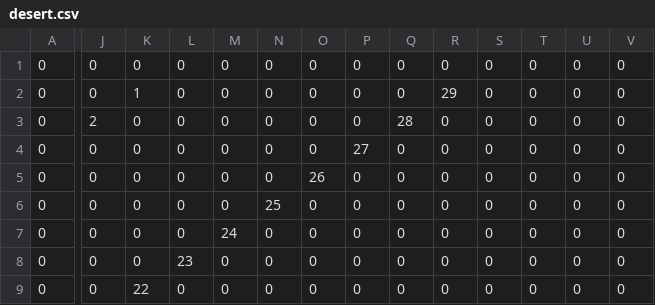
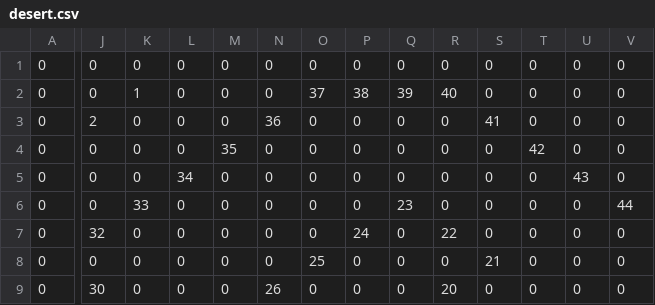
Before and after one commit to NickBart353/tower-defense, a CSV file: maps/desert.csv, drawn as a sheet; only a part is shown, gaps mark what is left out; the diff covers the shown part only; the diff names each change by its address in the sheet, - before the commit and + after, or states it on an @@ line.

```diff
--- a/maps/desert.csv
+++ b/maps/desert.csv
-O2: 0
+O2: 37
-P2: 0
+P2: 38
-Q2: 0
+Q2: 39
-R2: 29
+R2: 40
-N3: 0
+N3: 36
-Q3: 28
+Q3: 0
-S3: 0
+S3: 41
-M4: 0
+M4: 35
-P4: 27
+P4: 0
-T4: 0
+T4: 42
-L5: 0
+L5: 34
-O5: 26
+O5: 0
-U5: 0
+U5: 43
-K6: 0
+K6: 33
-N6: 25
+N6: 0
-Q6: 0
+Q6: 23
-V6: 0
+V6: 44
-J7: 0
+J7: 32
-M7: 24
+M7: 0
-P7: 0
+P7: 24
-R7: 0
+R7: 22
-L8: 23
+L8: 0
-O8: 0
+O8: 25
-S8: 0
+S8: 21
-J9: 0
+J9: 30
-K9: 22
+K9: 0
-N9: 0
+N9: 26
-R9: 0
+R9: 20
```
Also changed, not shown: 27 edited cells elsewhere in this file, 3 other files.
